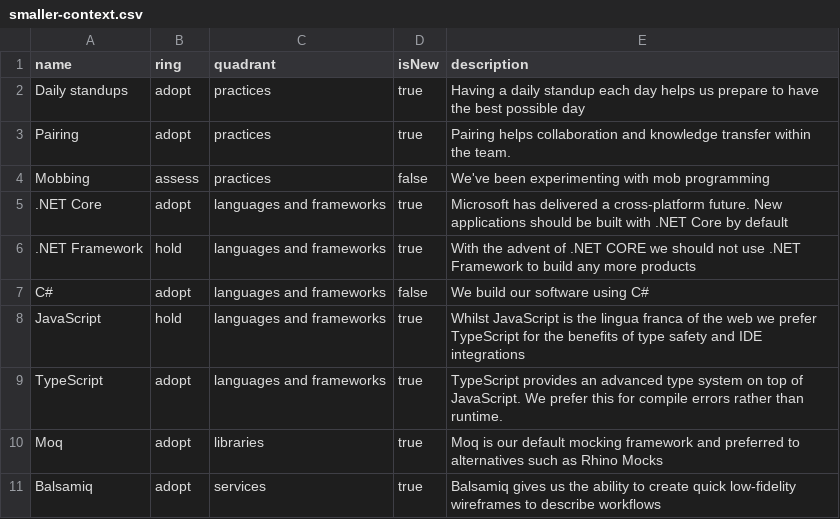
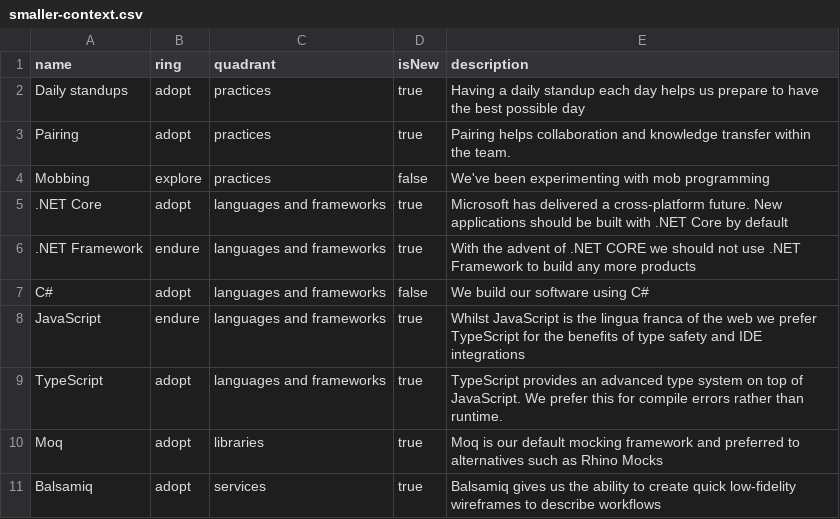
Before and after one commit to red-gate/Tech-Radar, a CSV file: smaller-context.csv, drawn as a sheet.

```diff
--- a/smaller-context.csv
+++ b/smaller-context.csv
@@ -3,7 +3,7 @@ Daily standups,adopt,practices,true,Having a daily standup each day helps us pre
 Pairing,adopt,practices,true,Pairing helps collaboration and knowledge transfer within the team.
-Mobbing,assess,practices,false,We've been experimenting with mob programming
+Mobbing,explore,practices,false,We've been experimenting with mob programming
 .NET Core,adopt,languages and frameworks,true,Microsoft has delivered a cross-platform future. New applications should be built with .NET Core by default
-.NET Framework,hold,languages and frameworks,true,With the advent of .NET CORE we should not use .NET Framework to build any more products
+.NET Framework,endure,languages and frameworks,true,With the advent of .NET CORE we should not use .NET Framework to build any more products
 C#,adopt,languages and frameworks,false,We build our software using C#
-JavaScript,hold,languages and frameworks,true,Whilst JavaScript is the lingua franca of the web we prefer TypeScript for the benefits of type safety and IDE integrations
+JavaScript,endure,languages and frameworks,true,Whilst JavaScript is the lingua franca of the web we prefer TypeScript for the benefits of type safety and IDE integrations
 TypeScript,adopt,languages and frameworks,true,TypeScript provides an advanced type system on top of JavaScript. We prefer this for compile errors rather than runtime.
```
Also changed, not shown: radar.csv, 1 other file.
